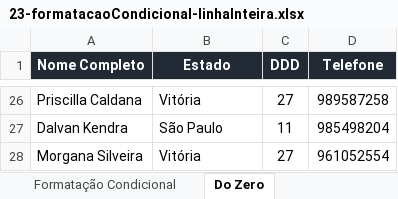
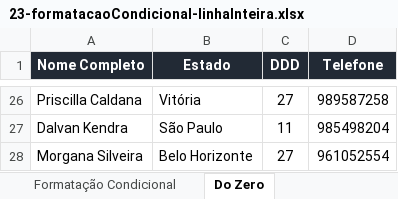
Before and after one commit to jharbes/hashtagExcel, an Excel workbook: 005-formatacao/23-formatacaoCondicional-linhaInteira.xlsx, sheet Do Zero, drawn as a sheet; only a part is shown, gaps mark what is left out; values as stored, in another font and other column widths than the file's, no borders; conditional formats not drawn; the diff names each change by its address in the sheet, - before the commit and + after, or states it on an @@ line.

Commit message:
Update 23-formatacaoCondicional-linhaInteira.xlsx

```diff
--- a/005-formatacao/23-formatacaoCondicional-linhaInteira.xlsx (sheet Do Zero)
+++ b/005-formatacao/23-formatacaoCondicional-linhaInteira.xlsx (sheet Do Zero)
-B28 (Estado): Vitória
+B28 (Estado): Belo Horizonte
```
